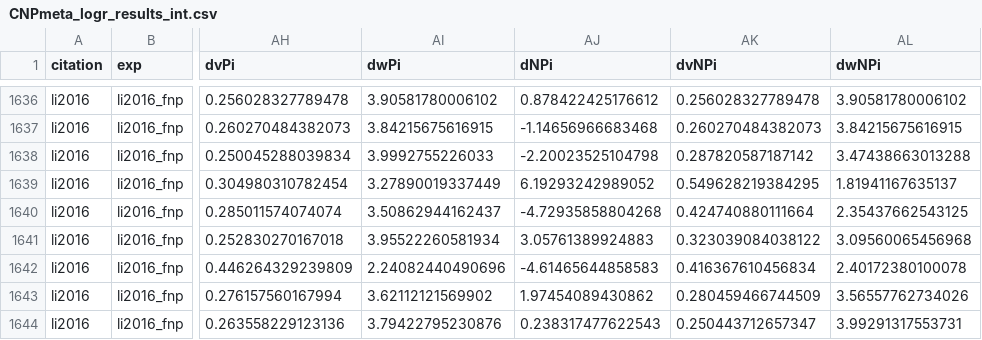
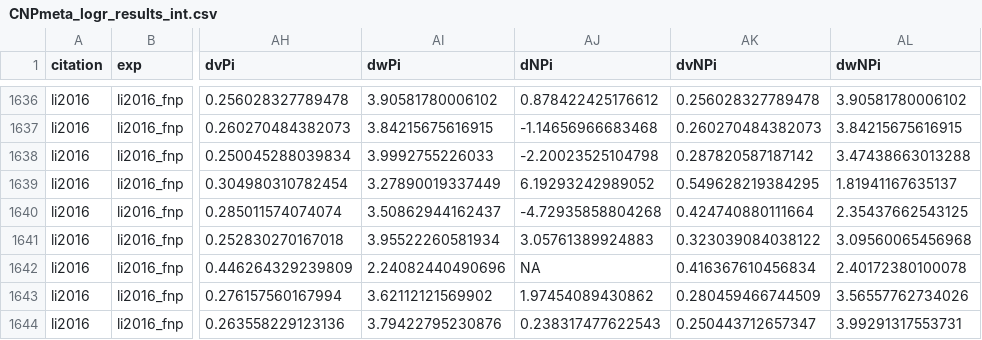
Before and after one commit to eaperkowski/p_meta, a CSV file: data/CNPmeta_logr_results_int.csv, drawn as a sheet; only a part is shown, gaps mark what is left out; the diff covers the shown part only; the diff names each change by its address in the sheet, - before the commit and + after, or states it on an @@ line.

```diff
--- a/data/CNPmeta_logr_results_int.csv
+++ b/data/CNPmeta_logr_results_int.csv
-AJ1642 (dNPi): -4.61465644858583
+AJ1642 (dNPi): NA
```
Also changed, not shown: 12 edited cells elsewhere in this file, data/CNPmeta_ci.csv, data/CNPmeta_clim_moderators.csv, 21 other files.
